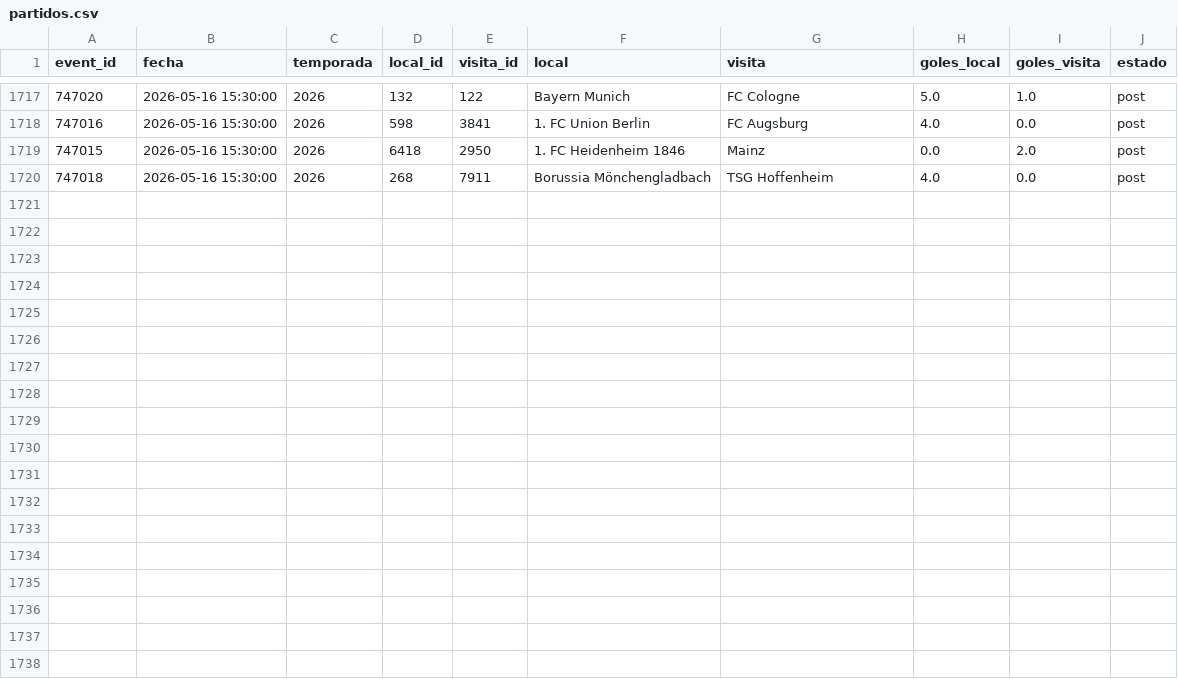
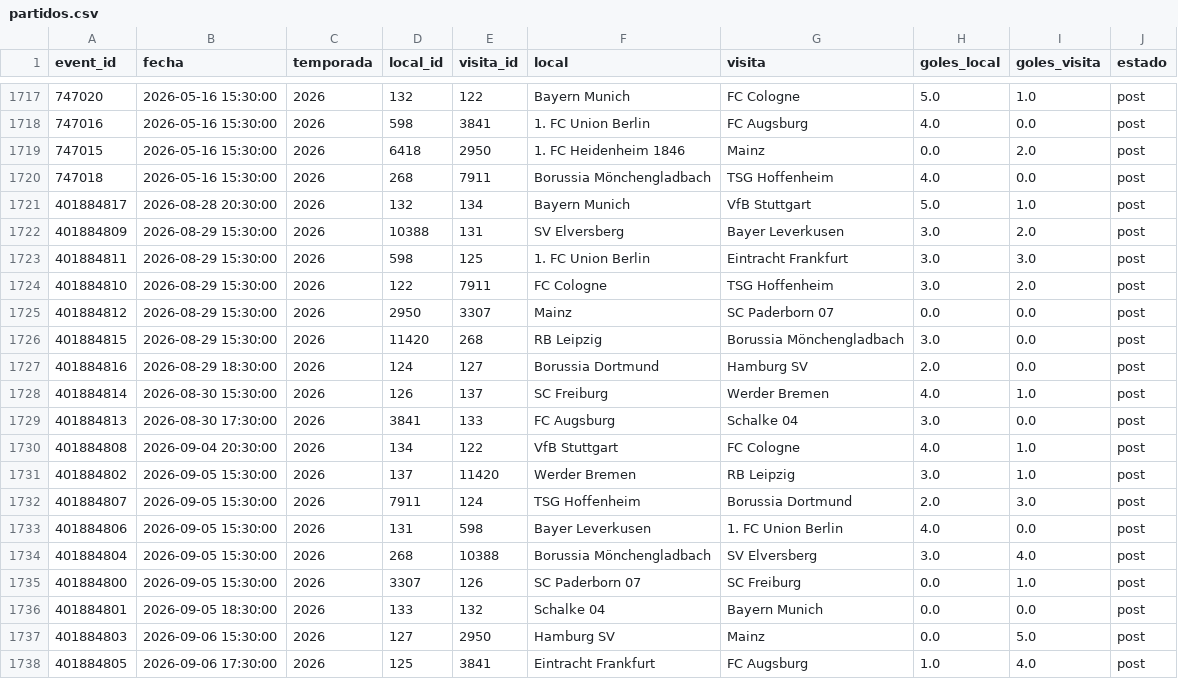
Before and after one commit to Pacortes2021/fifa-2026-hybrid-forecast, a CSV file: bund/data/partidos.csv, drawn as a sheet; only a part is shown, gaps mark what is left out.

```diff
--- a/bund/data/partidos.csv
+++ b/bund/data/partidos.csv
@@ -1720 +1720,19 @@ event_id,fecha,temporada,local_id,visita_id,local,visita,goles_local,goles_visit
 747018,2026-05-16 15:30:00,2026,268,7911,Borussia Mönchengladbach,TSG Hoffenheim,4.0,0.0,post
+401884817,2026-08-28 20:30:00,2026,132,134,Bayern Munich,VfB Stuttgart,5.0,1.0,post
+401884809,2026-08-29 15:30:00,2026,10388,131,SV Elversberg,Bayer Leverkusen,3.0,2.0,post
+401884811,2026-08-29 15:30:00,2026,598,125,1. FC Union Berlin,Eintracht Frankfurt,3.0,3.0,post
+401884810,2026-08-29 15:30:00,2026,122,7911,FC Cologne,TSG Hoffenheim,3.0,2.0,post
+401884812,2026-08-29 15:30:00,2026,2950,3307,Mainz,SC Paderborn 07,0.0,0.0,post
+401884815,2026-08-29 15:30:00,2026,11420,268,RB Leipzig,Borussia Mönchengladbach,3.0,0.0,post
+401884816,2026-08-29 18:30:00,2026,124,127,Borussia Dortmund,Hamburg SV,2.0,0.0,post
+401884814,2026-08-30 15:30:00,2026,126,137,SC Freiburg,Werder Bremen,4.0,1.0,post
+401884813,2026-08-30 17:30:00,2026,3841,133,FC Augsburg,Schalke 04,3.0,0.0,post
+401884808,2026-09-04 20:30:00,2026,134,122,VfB Stuttgart,FC Cologne,4.0,1.0,post
+401884802,2026-09-05 15:30:00,2026,137,11420,Werder Bremen,RB Leipzig,3.0,1.0,post
+401884807,2026-09-05 15:30:00,2026,7911,124,TSG Hoffenheim,Borussia Dortmund,2.0,3.0,post
+401884806,2026-09-05 15:30:00,2026,131,598,Bayer Leverkusen,1. FC Union Berlin,4.0,0.0,post
+401884804,2026-09-05 15:30:00,2026,268,10388,Borussia Mönchengladbach,SV Elversberg,3.0,4.0,post
+401884800,2026-09-05 15:30:00,2026,3307,126,SC Paderborn 07,SC Freiburg,0.0,1.0,post
+401884801,2026-09-05 18:30:00,2026,133,132,Schalke 04,Bayern Munich,0.0,0.0,post
+401884803,2026-09-06 15:30:00,2026,127,2950,Hamburg SV,Mainz,0.0,5.0,post
+401884805,2026-09-06 17:30:00,2026,125,3841,Eintracht Frankfurt,FC Augsburg,1.0,4.0,post
```
Also changed, not shown: bund/data/fixture.csv, eng/data/fixture.csv, 4 other files.
